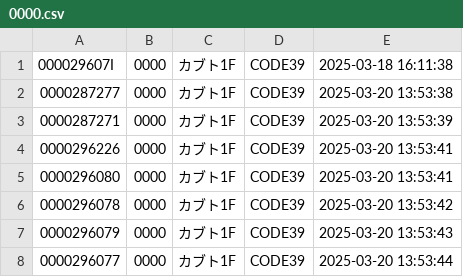
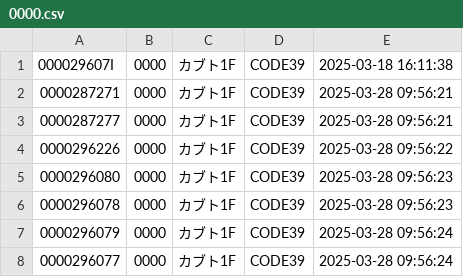
Before and after one commit to nakajima0322/VerGemini, a CSV file: data/0000.csv, drawn as a sheet.

```diff
--- a/data/0000.csv
+++ b/data/0000.csv
@@ -1,8 +1,8 @@
 000029607I,0000,カブト1F,CODE39,2025-03-18 16:11:38
-0000287277,0000,カブト1F,CODE39,2025-03-20 13:53:38
-0000287271,0000,カブト1F,CODE39,2025-03-20 13:53:39
-0000296226,0000,カブト1F,CODE39,2025-03-20 13:53:41
-0000296080,0000,カブト1F,CODE39,2025-03-20 13:53:41
-0000296078,0000,カブト1F,CODE39,2025-03-20 13:53:42
-0000296079,0000,カブト1F,CODE39,2025-03-20 13:53:43
-0000296077,0000,カブト1F,CODE39,2025-03-20 13:53:44
+0000287271,0000,カブト1F,CODE39,2025-03-28 09:56:21
+0000287277,0000,カブト1F,CODE39,2025-03-28 09:56:21
+0000296226,0000,カブト1F,CODE39,2025-03-28 09:56:22
+0000296080,0000,カブト1F,CODE39,2025-03-28 09:56:23
+0000296078,0000,カブト1F,CODE39,2025-03-28 09:56:23
+0000296079,0000,カブト1F,CODE39,2025-03-28 09:56:24
+0000296077,0000,カブト1F,CODE39,2025-03-28 09:56:24
```
Also changed, not shown: data/4656.csv, 5 other files.
